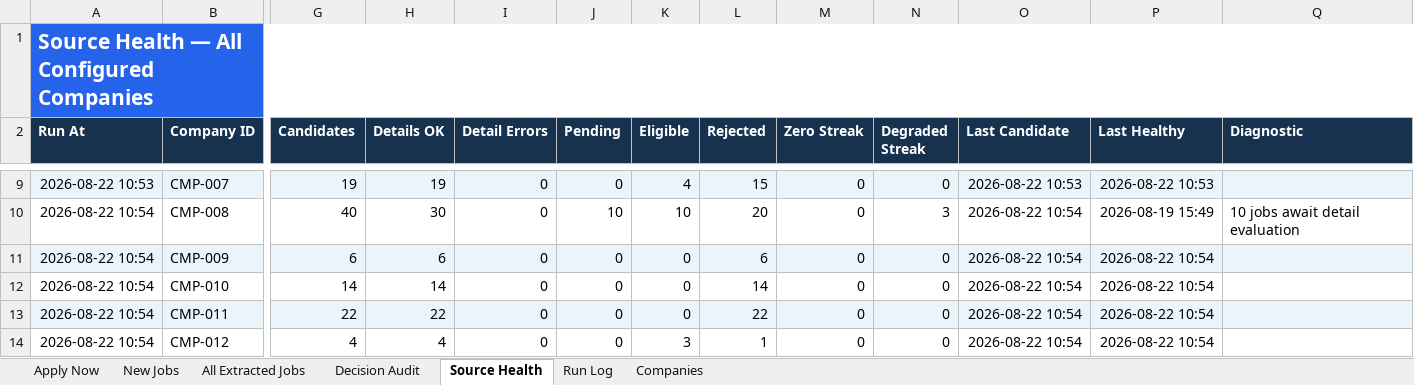
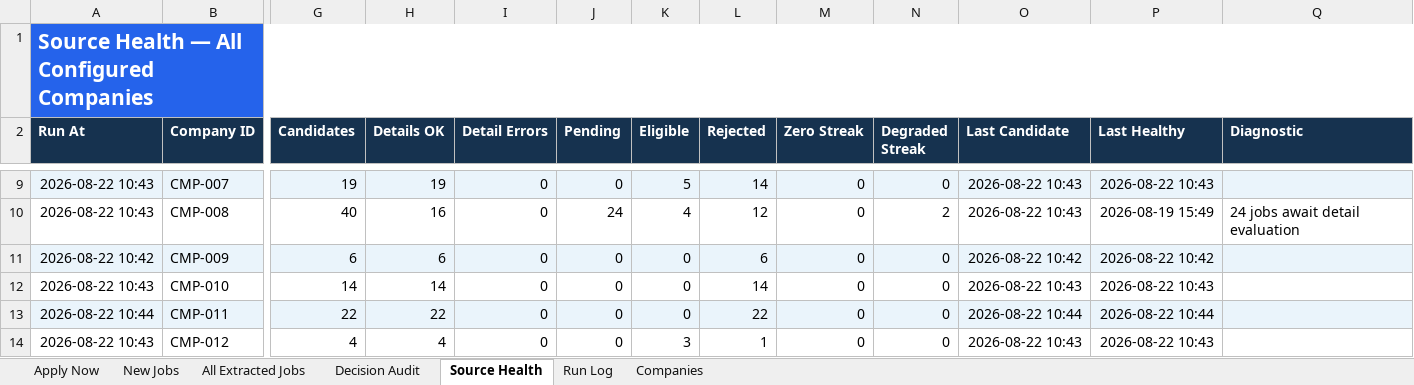
Before and after one commit to taran-dev4u/career-job-monitor, an Excel workbook: outputs/job-monitor/Job_Monitor.xlsx, sheet Source Health, drawn as a sheet; only a part is shown, gaps mark what is left out; values as stored, in another font and other column widths than the file's, no borders; table styles not drawn; the diff covers the shown part only; the diff names each change by its address in the sheet, - before the commit and + after, or states it on an @@ line.

```diff
--- a/outputs/job-monitor/Job_Monitor.xlsx (sheet Source Health)
+++ b/outputs/job-monitor/Job_Monitor.xlsx (sheet Source Health)
-A9 (Run At): 2026-08-22 10:53
+A9 (Run At): 2026-08-22 10:43
-K9 (Eligible): 4
+K9 (Eligible): 5
-L9 (Rejected): 15
+L9 (Rejected): 14
-O9 (Last Candidate): 2026-08-22 10:53
+O9 (Last Candidate): 2026-08-22 10:43
-P9 (Last Healthy): 2026-08-22 10:53
+P9 (Last Healthy): 2026-08-22 10:43
-A10 (Run At): 2026-08-22 10:54
+A10 (Run At): 2026-08-22 10:43
-H10 (Details OK): 30
+H10 (Details OK): 16
-J10 (Pending): 10
+J10 (Pending): 24
-K10 (Eligible): 10
+K10 (Eligible): 4
-L10 (Rejected): 20
+L10 (Rejected): 12
-N10 (Degraded Streak): 3
+N10 (Degraded Streak): 2
-O10 (Last Candidate): 2026-08-22 10:54
+O10 (Last Candidate): 2026-08-22 10:43
-Q10 (Diagnostic): 10 jobs await detail evaluation
+Q10 (Diagnostic): 24 jobs await detail evaluation
-A11 (Run At): 2026-08-22 10:54
+A11 (Run At): 2026-08-22 10:42
-O11 (Last Candidate): 2026-08-22 10:54
+O11 (Last Candidate): 2026-08-22 10:42
-P11 (Last Healthy): 2026-08-22 10:54
+P11 (Last Healthy): 2026-08-22 10:42
-A12 (Run At): 2026-08-22 10:54
+A12 (Run At): 2026-08-22 10:43
-O12 (Last Candidate): 2026-08-22 10:54
+O12 (Last Candidate): 2026-08-22 10:43
-P12 (Last Healthy): 2026-08-22 10:54
+P12 (Last Healthy): 2026-08-22 10:43
-A13 (Run At): 2026-08-22 10:54
+A13 (Run At): 2026-08-22 10:44
-O13 (Last Candidate): 2026-08-22 10:54
+O13 (Last Candidate): 2026-08-22 10:44
-P13 (Last Healthy): 2026-08-22 10:54
+P13 (Last Healthy): 2026-08-22 10:44
-A14 (Run At): 2026-08-22 10:54
+A14 (Run At): 2026-08-22 10:43
-O14 (Last Candidate): 2026-08-22 10:54
+O14 (Last Candidate): 2026-08-22 10:43
-P14 (Last Healthy): 2026-08-22 10:54
+P14 (Last Healthy): 2026-08-22 10:43
```
Also changed, not shown: 61 edited cells and cell formats elsewhere in this sheet, sheet Decision Audit, sheet All Extracted Jobs, sheet Apply Now, sheet New Jobs, sheet Run Log, 14 other files.
